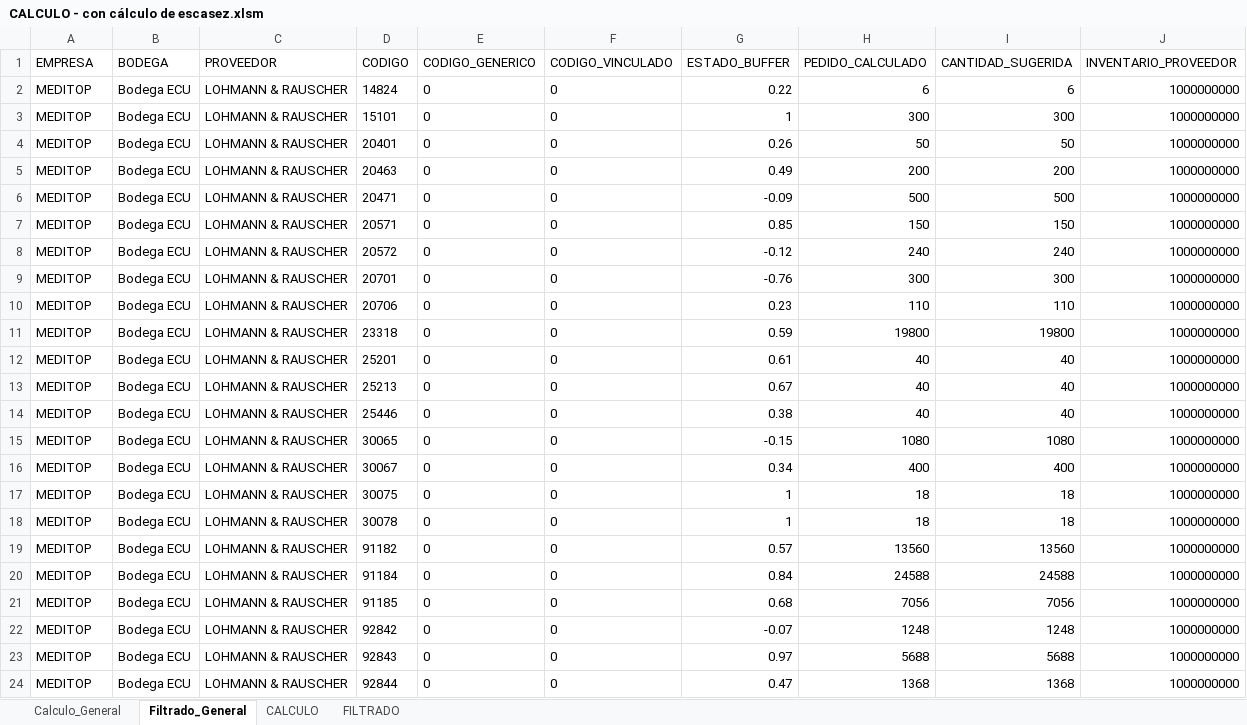
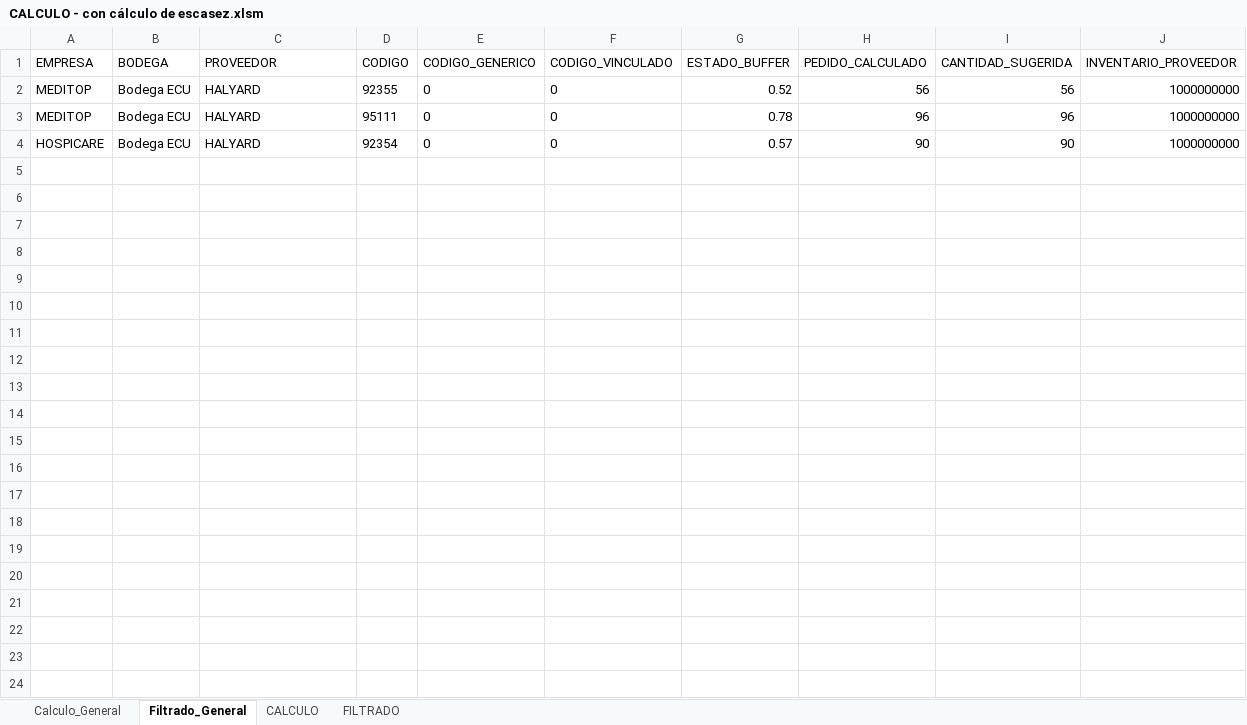
Before and after one commit to csemanate/ramcas, an Excel workbook: CONTROL DE BUFFERS/REPORTES/CALCULO - con cálculo de escasez.xlsm, sheet Filtrado_General, drawn as a sheet; values as stored, in another font and other column widths than the file's, no borders; table styles not drawn; removed rows and columns are numbered as before the commit, all else as after; the diff names each change by its address in the sheet, - before the commit and + after, or states it on an @@ line.

```diff
--- a/CONTROL DE BUFFERS/REPORTES/CALCULO - con cálculo de escasez.xlsm (sheet Filtrado_General)
+++ b/CONTROL DE BUFFERS/REPORTES/CALCULO - con cálculo de escasez.xlsm (sheet Filtrado_General)
-C2:C3 (PROVEEDOR): LOHMANN & RAUSCHER
+C2:C3 (PROVEEDOR): HALYARD
-D2 (CODIGO): 14824
+D2 (CODIGO): 92355
-G2 (ESTADO_BUFFER): 0.22
+G2 (ESTADO_BUFFER): 0.52
-H2 (PEDIDO_CALCULADO): 6
+H2 (PEDIDO_CALCULADO): 56
-I2 (CANTIDAD_SUGERIDA): 6
+I2 (CANTIDAD_SUGERIDA): 56
-D3 (CODIGO): 15101
+D3 (CODIGO): 95111
-G3 (ESTADO_BUFFER): 1
+G3 (ESTADO_BUFFER): 0.78
-H3 (PEDIDO_CALCULADO): 300
+H3 (PEDIDO_CALCULADO): 96
-I3 (CANTIDAD_SUGERIDA): 300
+I3 (CANTIDAD_SUGERIDA): 96
-row 4: MEDITOP | Bodega ECU | LOHMANN & RAUSCHER | 20401 | 0 | 0 | 0.26 | 50 | 50 | 1000000000
-row 5: MEDITOP | Bodega ECU | LOHMANN & RAUSCHER | 20463 | 0 | 0 | 0.49 | 200 | 200 | 1000000000
-row 6: MEDITOP | Bodega ECU | LOHMANN & RAUSCHER | 20471 | 0 | 0 | -0.09 | 500 | 500 | 1000000000
-row 7: MEDITOP | Bodega ECU | LOHMANN & RAUSCHER | 20571 | 0 | 0 | 0.85 | 150 | 150 | 1000000000
-row 8: MEDITOP | Bodega ECU | LOHMANN & RAUSCHER | 20572 | 0 | 0 | -0.12 | 240 | 240 | 1000000000
-row 9: MEDITOP | Bodega ECU | LOHMANN & RAUSCHER | 20701 | 0 | 0 | -0.76 | 300 | 300 | 1000000000
-row 10: MEDITOP | Bodega ECU | LOHMANN & RAUSCHER | 20706 | 0 | 0 | 0.23 | 110 | 110 | 1000000000
-row 11: MEDITOP | Bodega ECU | LOHMANN & RAUSCHER | 23318 | 0 | 0 | 0.59 | 19800 | 19800 | 1000000000
-row 12: MEDITOP | Bodega ECU | LOHMANN & RAUSCHER | 25201 | 0 | 0 | 0.61 | 40 | 40 | 1000000000
-row 13: MEDITOP | Bodega ECU | LOHMANN & RAUSCHER | 25213 | 0 | 0 | 0.67 | 40 | 40 | 1000000000
-row 14: MEDITOP | Bodega ECU | LOHMANN & RAUSCHER | 25446 | 0 | 0 | 0.38 | 40 | 40 | 1000000000
-row 15: MEDITOP | Bodega ECU | LOHMANN & RAUSCHER | 30065 | 0 | 0 | -0.15 | 1080 | 1080 | 1000000000
-row 16: MEDITOP | Bodega ECU | LOHMANN & RAUSCHER | 30067 | 0 | 0 | 0.34 | 400 | 400 | 1000000000
-row 17: MEDITOP | Bodega ECU | LOHMANN & RAUSCHER | 30075 | 0 | 0 | 1 | 18 | 18 | 1000000000
-row 18: MEDITOP | Bodega ECU | LOHMANN & RAUSCHER | 30078 | 0 | 0 | 1 | 18 | 18 | 1000000000
-A4 (EMPRESA): MEDITOP
+A4 (EMPRESA): HOSPICARE
-C4 (PROVEEDOR): LOHMANN & RAUSCHER
+C4 (PROVEEDOR): HALYARD
-D4 (CODIGO): 91182
+D4 (CODIGO): 92354
-H4 (PEDIDO_CALCULADO): 13560
+H4 (PEDIDO_CALCULADO): 90
-I4 (CANTIDAD_SUGERIDA): 13560
+I4 (CANTIDAD_SUGERIDA): 90
-row 20: MEDITOP | Bodega ECU | LOHMANN & RAUSCHER | 91184 | 0 | 0 | 0.84 | 24588 | 24588 | 1000000000
-row 21: MEDITOP | Bodega ECU | LOHMANN & RAUSCHER | 91185 | 0 | 0 | 0.68 | 7056 | 7056 | 1000000000
-row 22: MEDITOP | Bodega ECU | LOHMANN & RAUSCHER | 92842 | 0 | 0 | -0.07 | 1248 | 1248 | 1000000000
-row 23: MEDITOP | Bodega ECU | LOHMANN & RAUSCHER | 92843 | 0 | 0 | 0.97 | 5688 | 5688 | 1000000000
-row 24: MEDITOP | Bodega ECU | LOHMANN & RAUSCHER | 92844 | 0 | 0 | 0.47 | 1368 | 1368 | 1000000000
```
Also changed, not shown: sheet CALCULO, sheet Calculo_General, hidden cells, CONTROL DE BUFFERS/REPORTES/AUX TRANSFER.xlsm, CONTROL DE BUFFERS/REPORTES/CALCULO.xlsm, 10 other files.
